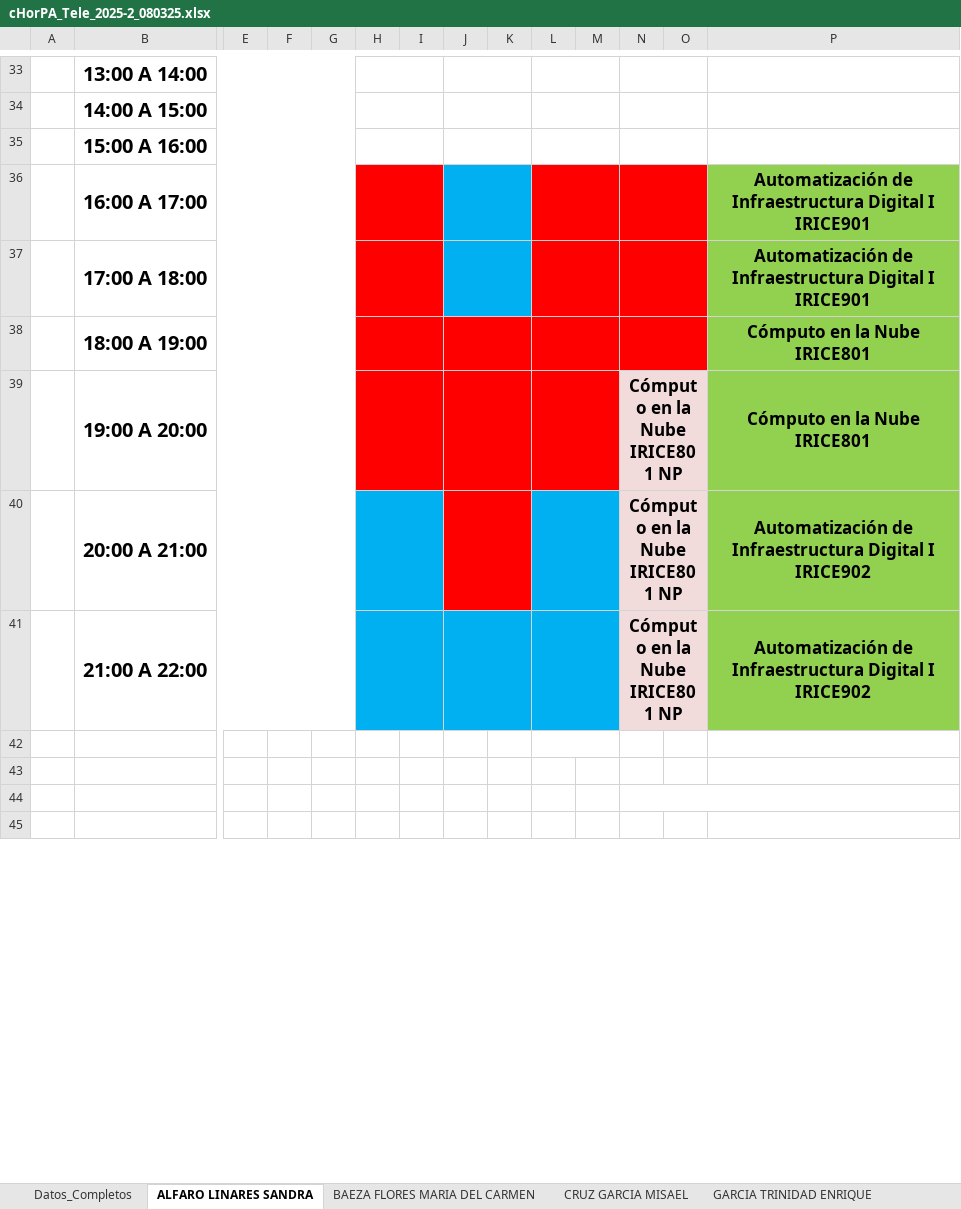
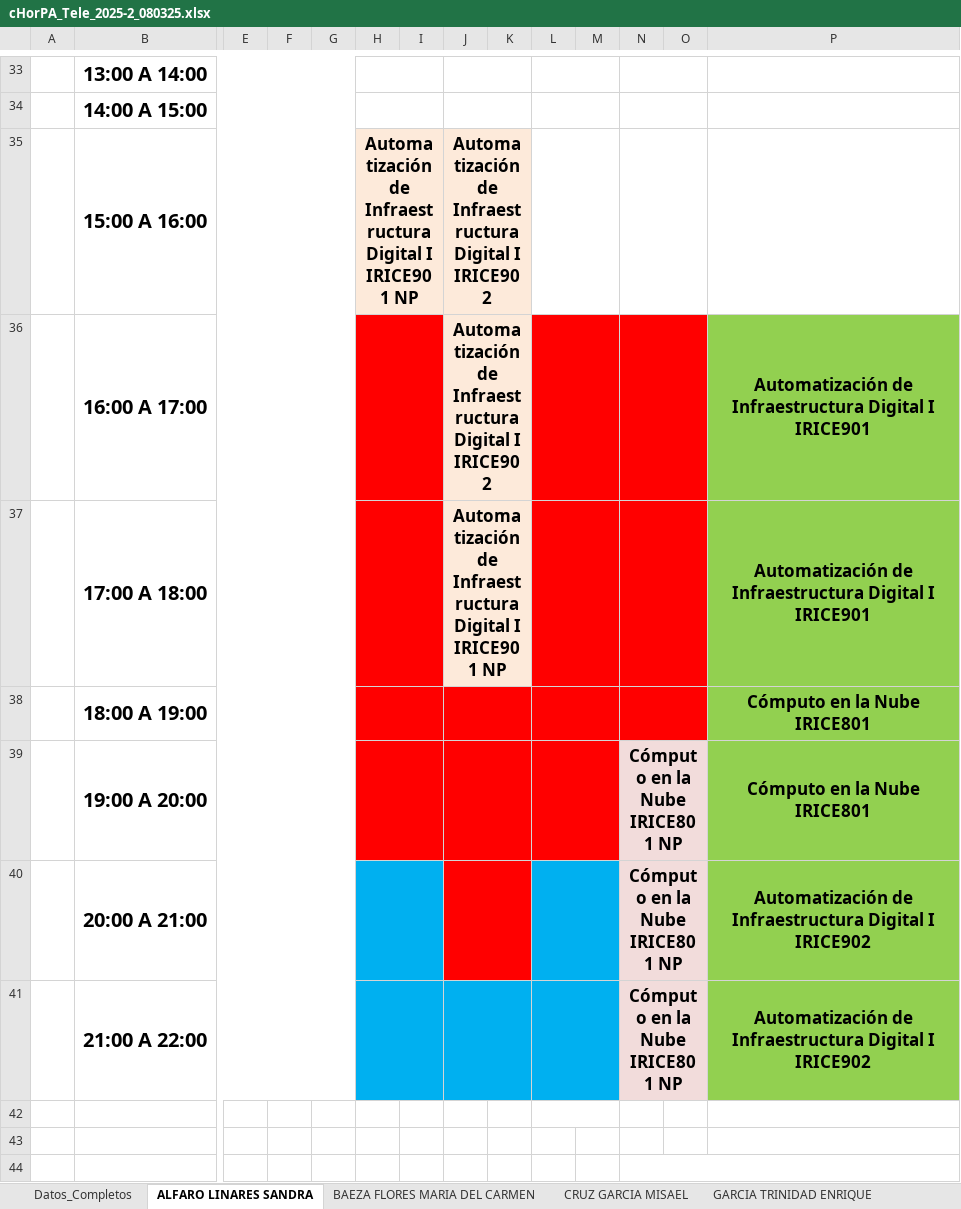
Before and after one commit to hackuna885/carga2025_2, an Excel workbook: cHorPA_Tele_2025-2_080325.xlsx, sheet ALFARO LINARES SANDRA, drawn as a sheet; only a part is shown, gaps mark what is left out; the shorter side is filled out with more unchanged rows; values as stored, in another font and other column widths than the file's, no borders; charts and pictures and conditional formats not drawn; removed rows and columns are numbered as before the commit, all else as after; rows hold the shown columns only; the diff names each change by its address in the sheet, - before the commit and + after, or states it on an @@ line.

Commit message:
Actualizaci├│n autom├ítica

```diff
--- a/cHorPA_Tele_2025-2_080325.xlsx (sheet ALFARO LINARES SANDRA)
+++ b/cHorPA_Tele_2025-2_080325.xlsx (sheet ALFARO LINARES SANDRA)
-row 35:  | 15:00 A 16:00
+row 35:  | 15:00 A 16:00 |  |  |  | Automatización de Infraestructura Digital I IRICE901 NP |  | Automatización de Infraestructura Digital I IRICE902
-J36: (empty)
+J36: Automatización de Infraestructura Digital I IRICE902
-J36:K37 fill: #00B0F0
+J36:K37 fill: #FDEADA
-J37: (empty)
+J37: Automatización de Infraestructura Digital I IRICE901 NP
```
Also changed, not shown: sheet CRUZ GARCIA MISAEL, HGrupo_Tele_2025-2_080325.xlsx, cHorPTC_Tele_2025-2_080325.xlsx.
